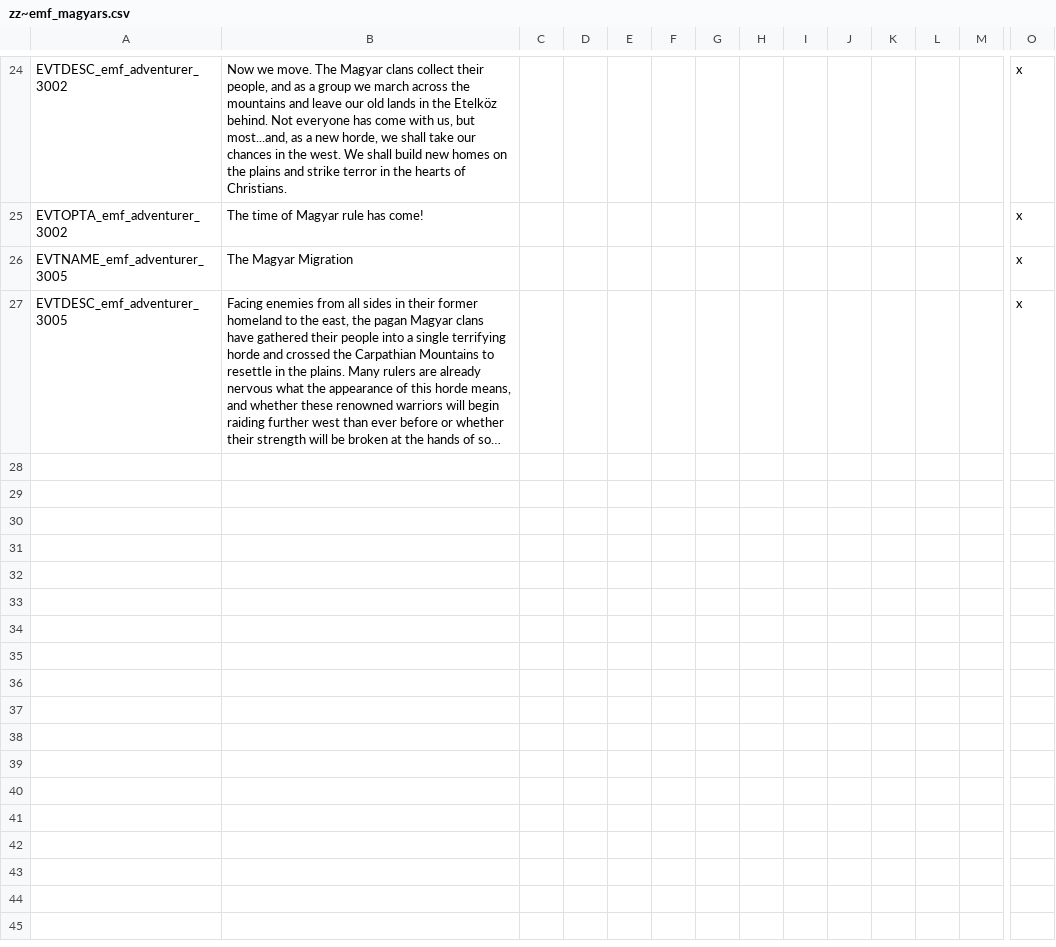
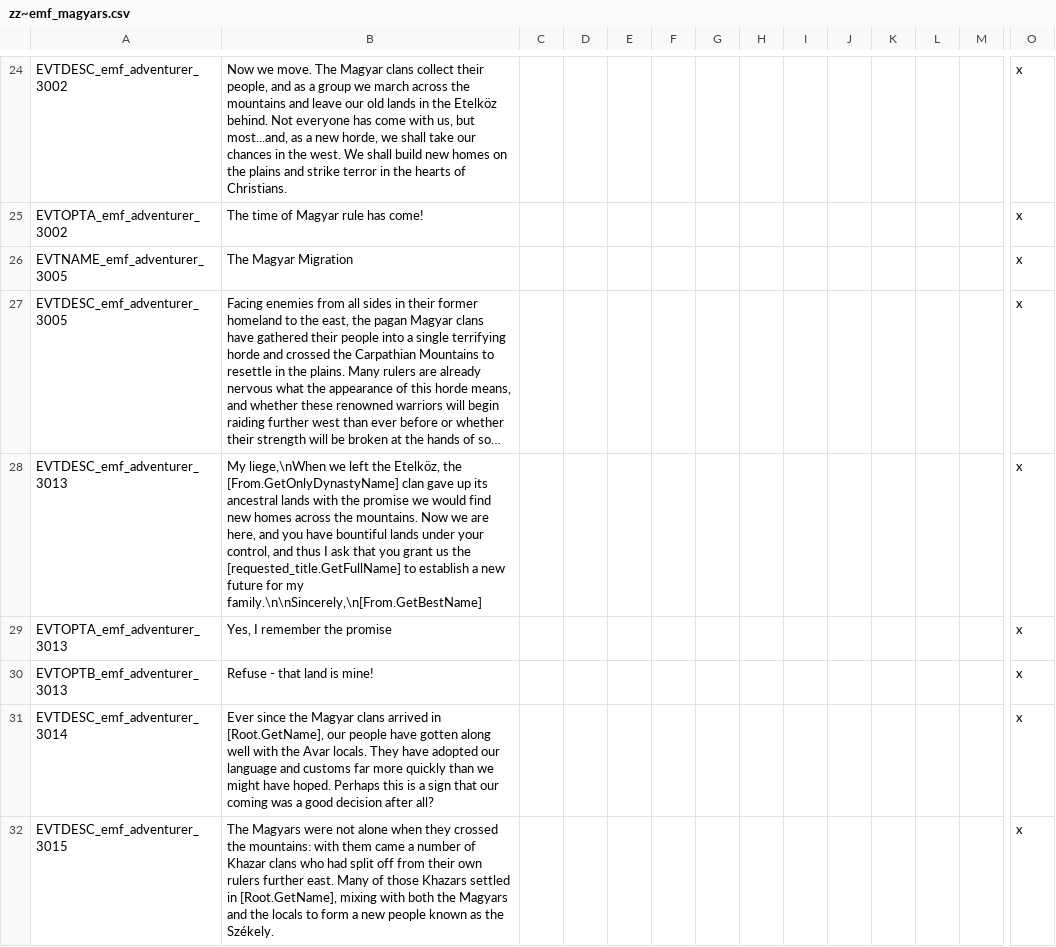
Before and after one commit to EMFTeam/EMF, a CSV file: EMF/localisation/zz~emf_magyars.csv, drawn as a sheet; only a part is shown, gaps mark what is left out; long unchanged cells end in …; rows hold the shown columns only; the diff names each change by its address in the sheet, - before the commit and + after, or states it on an @@ line.

```diff
--- a/EMF/localisation/zz~emf_magyars.csv
+++ b/EMF/localisation/zz~emf_magyars.csv
+row 28: EVTDESC_emf_adventurer_3013 | My liege,\nWhen we left the Etelköz, the [From.GetOnlyDynastyName] clan gave up its ancestral lands with the promise we would find new homes across the mountains. Now we are here, and you have bountiful lands under your control, and thus I ask that you grant us the [requested_title.GetFullName] to establish a new future for my family.\n\nSincerely,\n[From.GetBestName] |  |  |  |  |  |  |  |  |  |  |  | x
+row 29: EVTOPTA_emf_adventurer_3013 | Yes, I remember the promise |  |  |  |  |  |  |  |  |  |  |  | x
+row 30: EVTOPTB_emf_adventurer_3013 | Refuse - that land is mine! |  |  |  |  |  |  |  |  |  |  |  | x
+row 31: EVTDESC_emf_adventurer_3014 | Ever since the Magyar clans arrived in [Root.GetName], our people have gotten along well with the Avar locals. They have adopted our language and customs far more quickly than we might have hoped. Perhaps this is a sign that our coming was a good decision after all? |  |  |  |  |  |  |  |  |  |  |  | x
+row 32: EVTDESC_emf_adventurer_3015 | The Magyars were not alone when they crossed the mountains: with them came a number of Khazar clans who had split off from their own rulers further east. Many of those Khazars settled in [Root.GetName], mixing with both the Magyars and the locals to form a new people known as the Székely. |  |  |  |  |  |  |  |  |  |  |  | x
```
Also changed, not shown: 5 other files.
